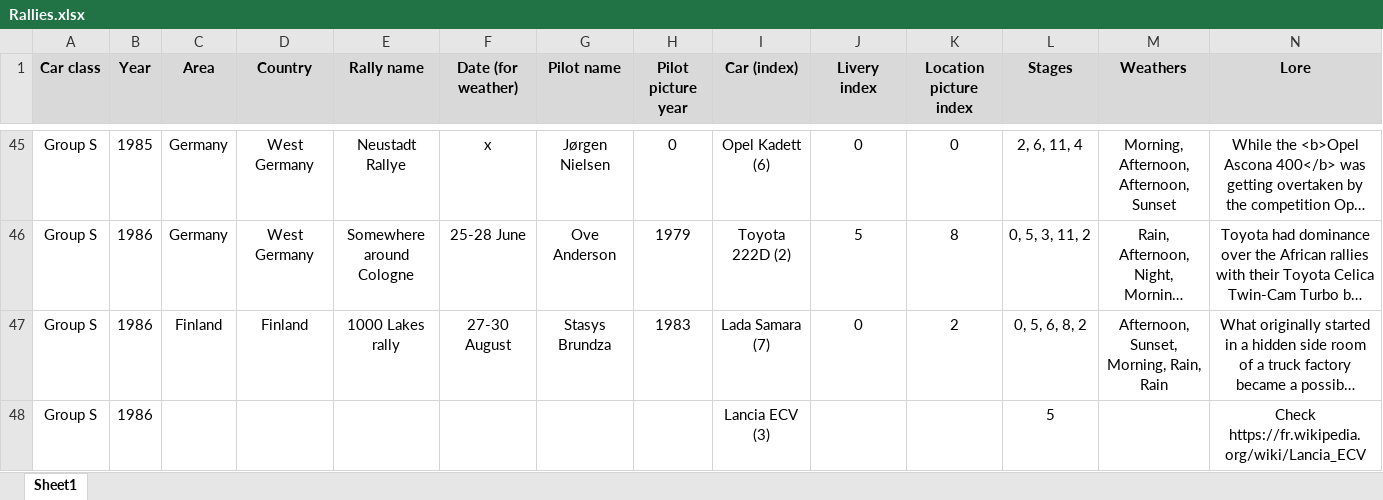
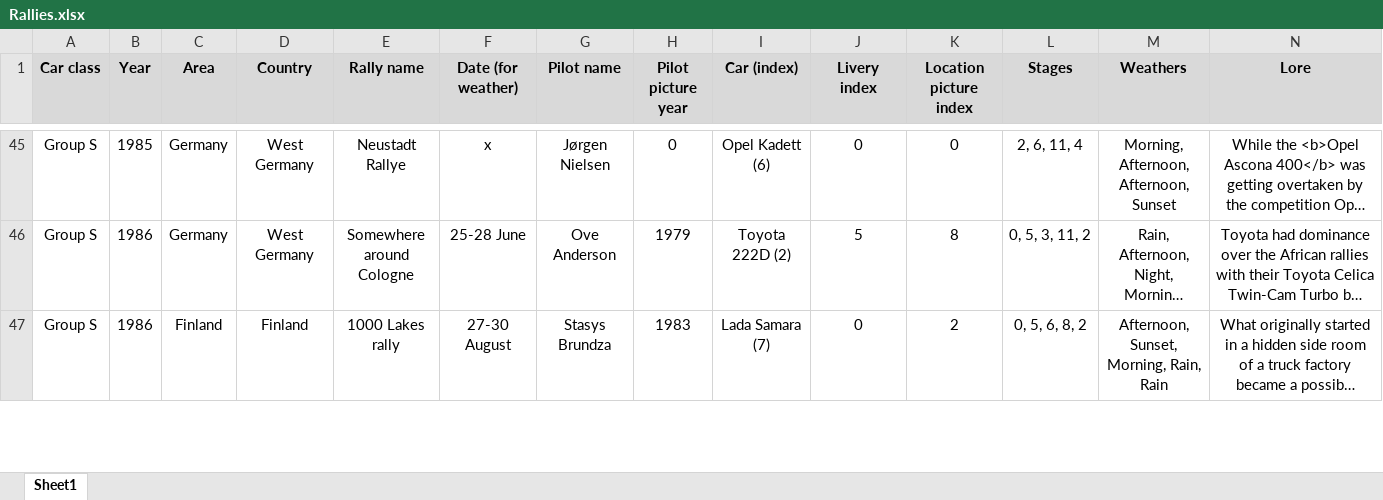
Before and after one commit to MMike17/ArtOfRally_HistoricalCareer, an Excel workbook: Data/Rallies.xlsx, sheet Sheet1, drawn as a sheet; only a part is shown, gaps mark what is left out; long unchanged cells end in …; values as stored, in another font and other column widths than the file's, no borders; conditional formats not drawn; removed rows and columns are numbered as before the commit, all else as after; rows hold the shown columns only; the diff covers the shown part only; the diff names each change by its address in the sheet, - before the commit and + after, or states it on an @@ line.

Commit message:
Add Group S rally 4

```diff
--- a/Data/Rallies.xlsx (sheet Sheet1)
+++ b/Data/Rallies.xlsx (sheet Sheet1)
-row 48: Group S | 1986 |  |  |  |  |  |  | Lancia ECV (3) |  |  | 5 |  | Check https://fr.wikipedia.org/wiki/Lancia_ECV
```
Also changed, not shown: 1 added row elsewhere in this sheet, 3 other files.
